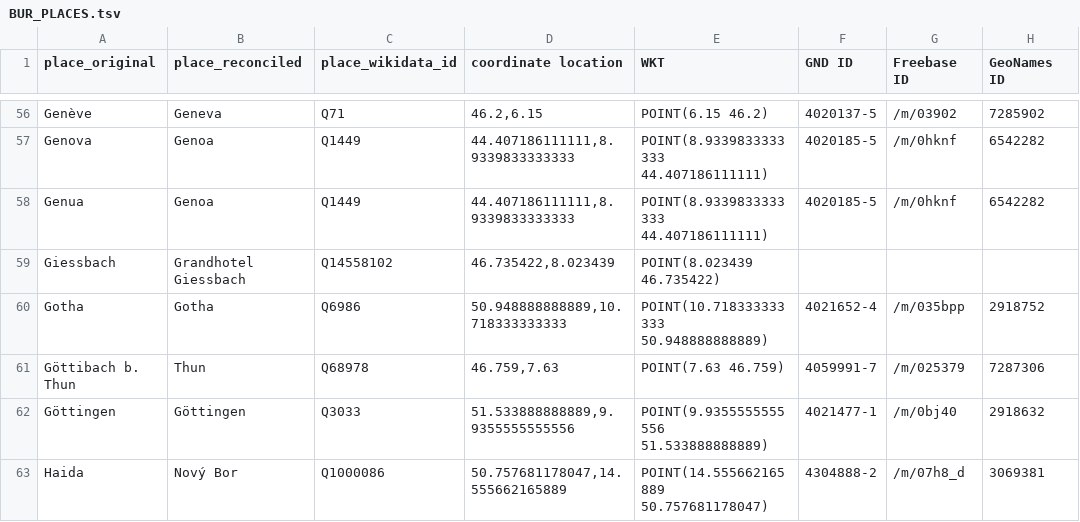
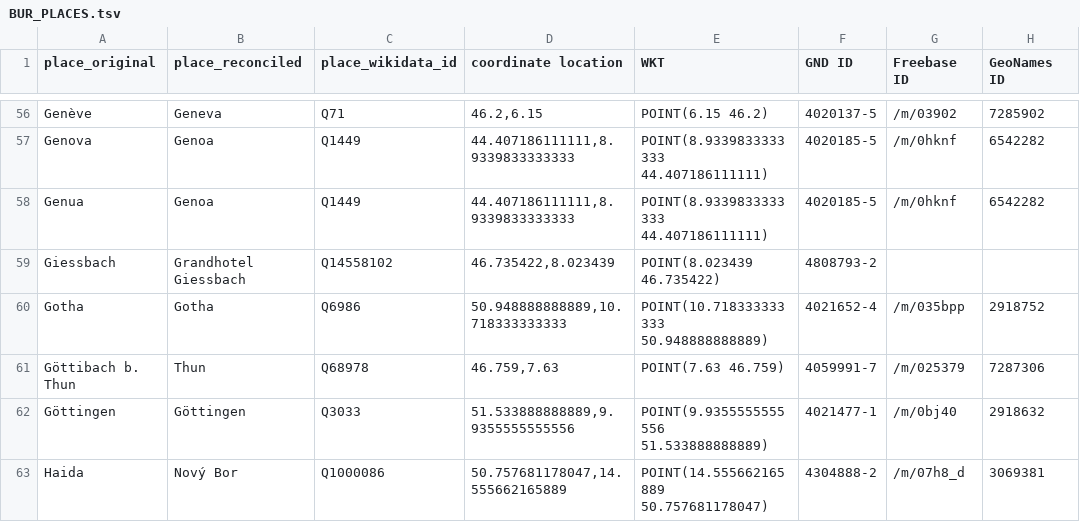
Before and after one commit to ncarboni/BUR, a TSV file: DB/BUR_PLACES.tsv, drawn as a sheet; only a part is shown, gaps mark what is left out; the diff covers the shown part only; the diff names each change by its address in the sheet, - before the commit and + after, or states it on an @@ line.

```diff
--- a/DB/BUR_PLACES.tsv
+++ b/DB/BUR_PLACES.tsv
-F59 (GND ID): (empty)
+F59 (GND ID): 4808793-2
```
Also changed, not shown: 53 edited cells elsewhere in this file.
